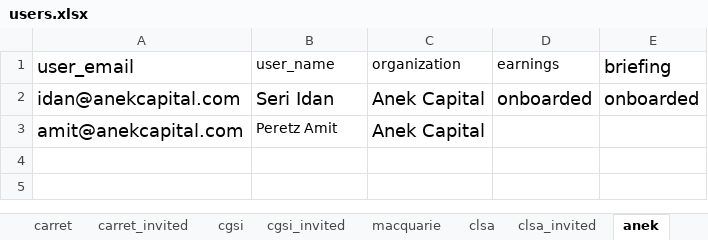
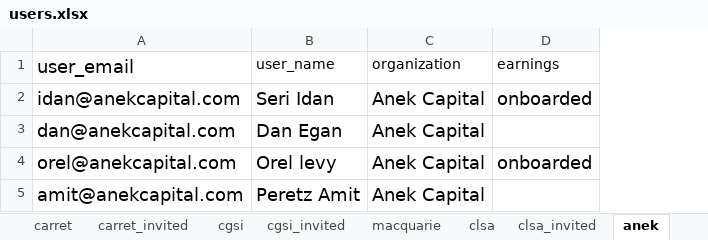
Before and after one commit to ghann670/streamlit, an Excel workbook: users.xlsx, sheet anek, drawn as a sheet; values as stored, in another font and other column widths than the file's, no borders; removed rows and columns are numbered as before the commit, all else as after; the diff names each change by its address in the sheet, - before the commit and + after, or states it on an @@ line.

```diff
--- a/users.xlsx (sheet anek)
+++ b/users.xlsx (sheet anek)
-column E (briefing), row 2: onboarded
+row 3: dan@anekcapital.com | Dan Egan | Anek Capital
+row 4: orel@anekcapital.com | Orel levy | Anek Capital | onboarded
@@ B5 text size: larger @@
```
Also changed, not shown: sheet clsa, sheet panvira, sheet clsa_invited, sheet anek_invited, sheet panvira_invited, sheet carret_invited, 5 more sheets, other sheet tabs.
